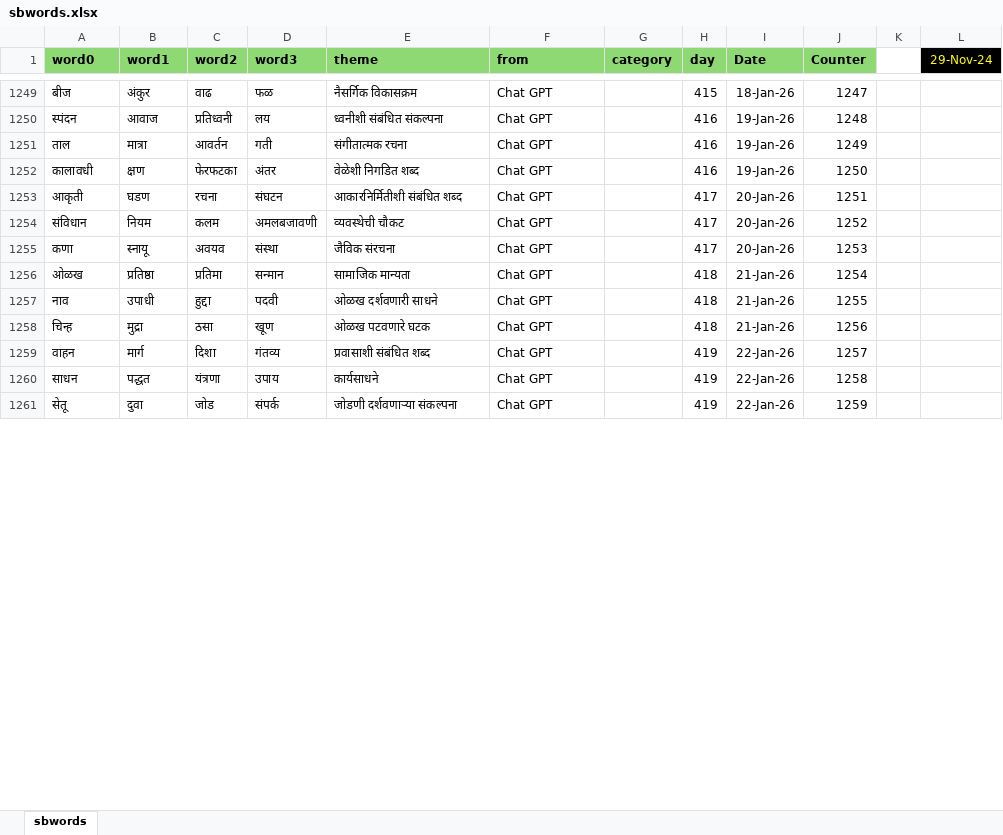
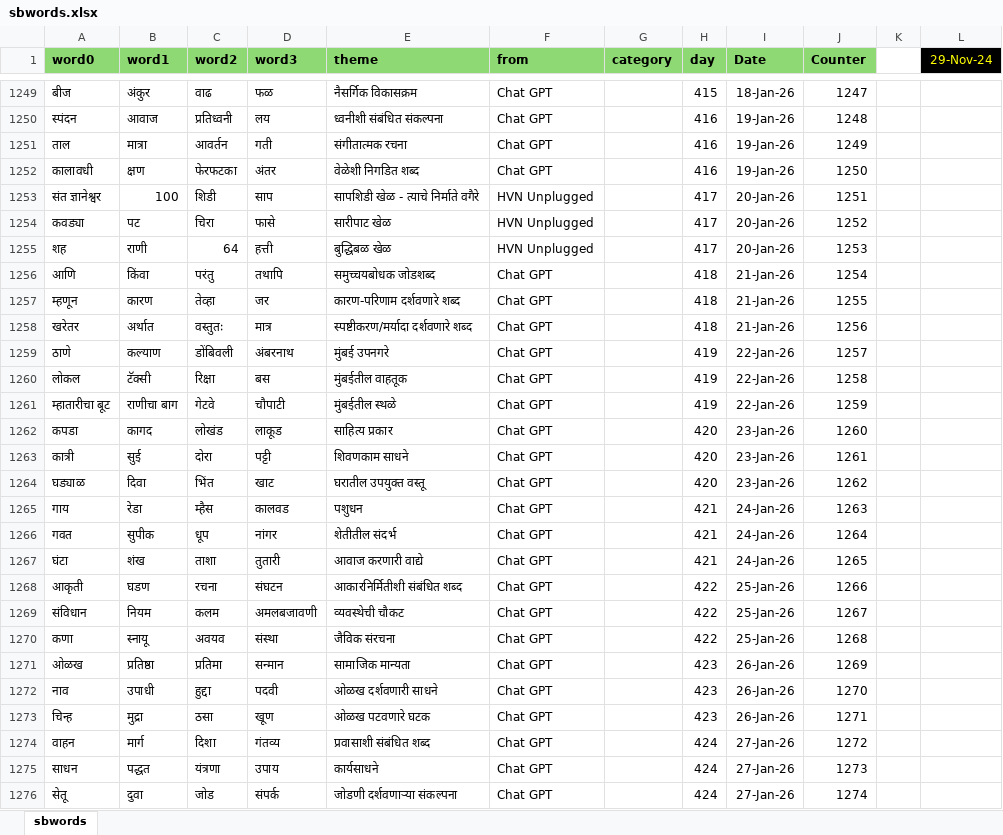
Before and after one commit to hrishinene/shabdakala, an Excel workbook: code/shabdakala/resource/sbwords.xlsx, sheet sbwords, drawn as a sheet; only a part is shown, gaps mark what is left out; values as stored, in another font and other column widths than the file's, no borders; conditional formats not drawn; addresses are those after the commit; the diff covers the shown part only; the diff names each change by its address in the sheet, - before the commit and + after, or states it on an @@ line.

Commit message:
Words change

```diff
--- a/code/shabdakala/resource/sbwords.xlsx (sheet sbwords)
+++ b/code/shabdakala/resource/sbwords.xlsx (sheet sbwords)
+row 1253: संत ज्ञानेश्वर | 100 | शिडी | साप | सापशिडी खेळ - त्याचे निर्माते वगैरे | HVN Unplugged |  | 417 | 20-Jan-26 | 1251
+row 1254: कवड्या | पट | चिरा | फासे | सारीपाट खेळ | HVN Unplugged |  | 417 | 20-Jan-26 | 1252
+row 1255: शह | राणी | 64 | हत्ती | बुद्धिबळ खेळ | HVN Unplugged |  | 417 | 20-Jan-26 | 1253
+row 1256: आणि | किंवा | परंतु | तथापि | समुच्चयबोधक जोडशब्द | Chat GPT |  | 418 | 21-Jan-26 | 1254
+row 1257: म्हणून | कारण | तेव्हा | जर | कारण-परिणाम दर्शवणारे शब्द | Chat GPT |  | 418 | 21-Jan-26 | 1255
+row 1258: खरेतर | अर्थात | वस्तुतः | मात्र | स्पष्टीकरण/मर्यादा दर्शवणारे शब्द | Chat GPT |  | 418 | 21-Jan-26 | 1256
+row 1259: ठाणे | कल्याण | डोंबिवली | अंबरनाथ | मुंबई उपनगरे | Chat GPT |  | 419 | 22-Jan-26 | 1257
+row 1260: लोकल | टॅक्सी | रिक्षा | बस | मुंबईतील वाहतूक | Chat GPT |  | 419 | 22-Jan-26 | 1258
+row 1261: म्हातारीचा बूट | राणीचा बाग | गेटवे | चौपाटी | मुंबईतील स्थळे | Chat GPT |  | 419 | 22-Jan-26 | 1259
+row 1262: कपडा | कागद | लोखंड | लाकूड | साहित्य प्रकार | Chat GPT |  | 420 | 23-Jan-26 | 1260
+row 1263: कात्री | सुई | दोरा | पट्टी | शिवणकाम साधने | Chat GPT |  | 420 | 23-Jan-26 | 1261
+row 1264: घड्याळ | दिवा | भिंत | खाट | घरातील उपयुक्त वस्तू | Chat GPT |  | 420 | 23-Jan-26 | 1262
+row 1265: गाय | रेडा | म्हैस | कालवड | पशुधन | Chat GPT |  | 421 | 24-Jan-26 | 1263
+row 1266: गवत | सुपीक | धूप | नांगर | शेतीतील संदर्भ | Chat GPT |  | 421 | 24-Jan-26 | 1264
+row 1267: घंटा | शंख | ताशा | तुतारी | आवाज करणारी वाद्ये | Chat GPT |  | 421 | 24-Jan-26 | 1265
-H1268:H1270 (day): 417
+H1268:H1270 (day): 422
-I1268:I1270 (Date): 20-Jan-26
+I1268:I1270 (Date): 25-Jan-26
-J1268 (Counter): 1251
+J1268 (Counter): 1266
-J1269 (Counter): 1252
+J1269 (Counter): 1267
-J1270 (Counter): 1253
+J1270 (Counter): 1268
-H1271:H1273 (day): 418
+H1271:H1273 (day): 423
-I1271:I1273 (Date): 21-Jan-26
+I1271:I1273 (Date): 26-Jan-26
-J1271 (Counter): 1254
+J1271 (Counter): 1269
-J1272 (Counter): 1255
+J1272 (Counter): 1270
-J1273 (Counter): 1256
+J1273 (Counter): 1271
-H1274:H1276 (day): 419
+H1274:H1276 (day): 424
-I1274:I1276 (Date): 22-Jan-26
+I1274:I1276 (Date): 27-Jan-26
-J1274 (Counter): 1257
+J1274 (Counter): 1272
-J1275 (Counter): 1258
+J1275 (Counter): 1273
-J1276 (Counter): 1259
+J1276 (Counter): 1274
```
Also changed, not shown: 142 edited cells elsewhere in this sheet, 1 other file.
